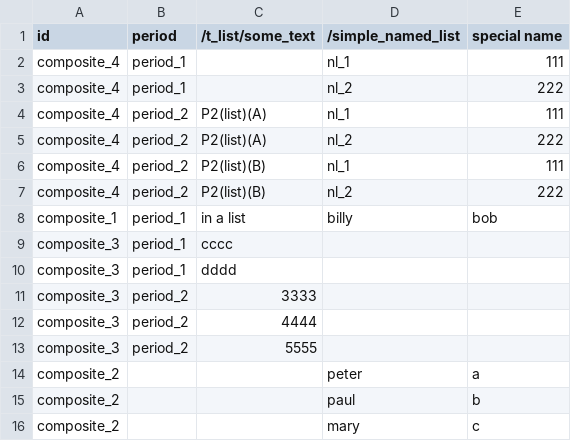
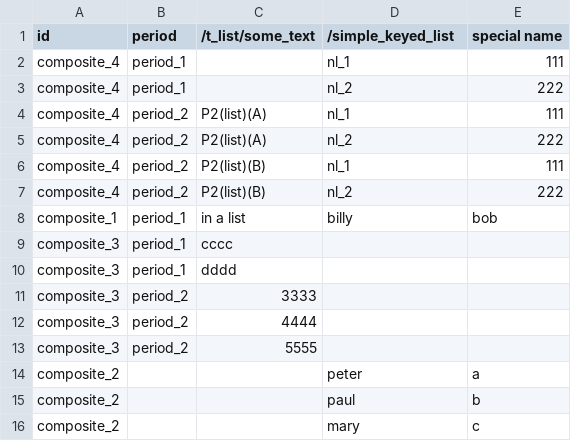
Before and after one commit to 990consulting/polytropos, a CSV file: examples/s_7_csv/expected/05_temporal_list_and_immutable_keyed_list.csv (was examples/s_7_csv/expected/05_temporal_list_and_immutable_named_list.csv), drawn as a sheet.

Commit message:
NamedList -> KeyedList

```diff
--- a/examples/s_7_csv/expected/05_temporal_list_and_immutable_named_list.csv
+++ b/examples/s_7_csv/expected/05_temporal_list_and_immutable_keyed_list.csv
@@ -1,2 +1,2 @@
-id,period,/t_list/some_text,/simple_named_list,special name
+id,period,/t_list/some_text,/simple_keyed_list,special name
 composite_4,period_1,,nl_1,111
```
Also changed, not shown: examples/s_7_csv/expected/06_deep_nesting.csv, 53 other files.
